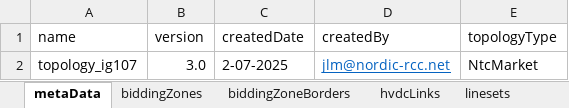
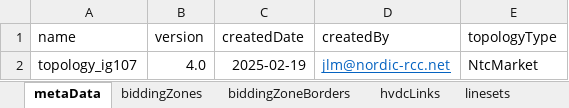
Before and after one commit to jlmnrcc/topology, an Excel workbook: data/topology_ig107.xlsx, sheet metaData, drawn as a sheet; values as stored, in another font and other column widths than the file's, no borders; the diff names each change by its address in the sheet, - before the commit and + after, or states it on an @@ line.

```diff
--- a/data/topology_ig107.xlsx (sheet metaData)
+++ b/data/topology_ig107.xlsx (sheet metaData)
-B2 (version): 3.0
+B2 (version): 4.0
-C2 (createdDate): 2-07-2025
+C2 (createdDate): 2025-02-19
```
Also changed, not shown: sheet biddingZones, 1 other file.
